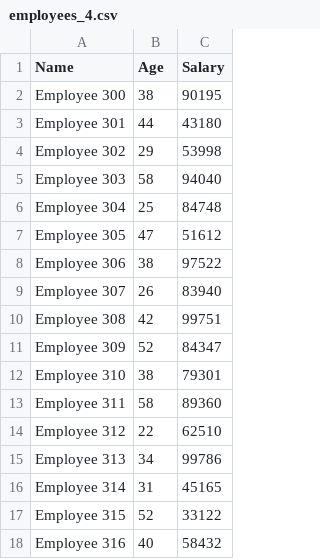
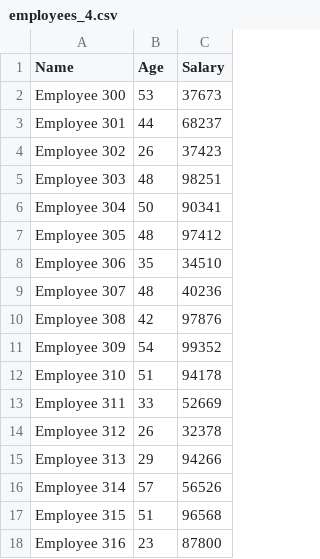
Before and after one commit to mohitsainiii-ux/Pandas, a CSV file: employee_files/employees_4.csv, drawn as a sheet; only a part is shown; the diff covers the shown part only.

```diff
--- a/employee_files/employees_4.csv
+++ b/employee_files/employees_4.csv
@@ -1,18 +1,18 @@
 Name,Age,Salary
-Employee 300,38,90195
-Employee 301,44,43180
-Employee 302,29,53998
-Employee 303,58,94040
-Employee 304,25,84748
-Employee 305,47,51612
-Employee 306,38,97522
-Employee 307,26,83940
-Employee 308,42,99751
-Employee 309,52,84347
-Employee 310,38,79301
-Employee 311,58,89360
-Employee 312,22,62510
-Employee 313,34,99786
-Employee 314,31,45165
-Employee 315,52,33122
-Employee 316,40,58432
+Employee 300,53,37673
+Employee 301,44,68237
+Employee 302,26,37423
+Employee 303,48,98251
+Employee 304,50,90341
+Employee 305,48,97412
+Employee 306,35,34510
+Employee 307,48,40236
+Employee 308,42,97876
+Employee 309,54,99352
+Employee 310,51,94178
+Employee 311,33,52669
+Employee 312,26,32378
+Employee 313,29,94266
+Employee 314,57,56526
+Employee 315,51,96568
+Employee 316,23,87800
```
Also changed, not shown: 164 edited cells elsewhere in this file, employee_files/employees_1.csv, employee_files/employees_10.csv, 8 other files.
